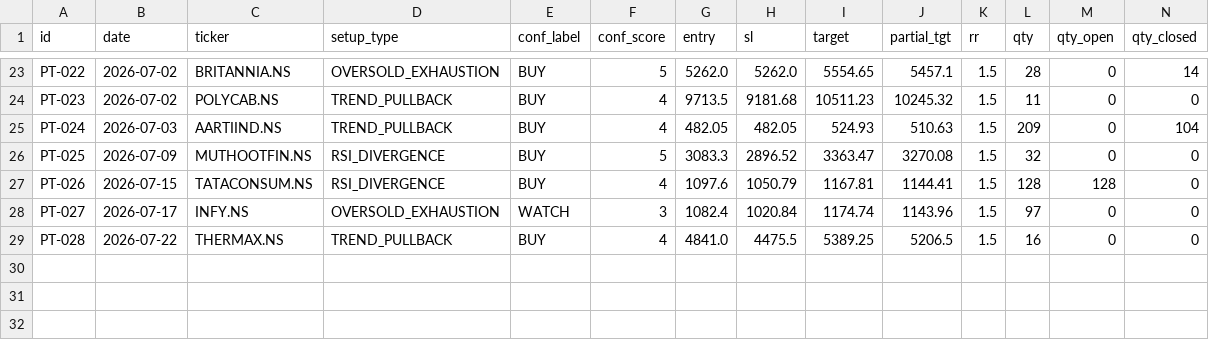
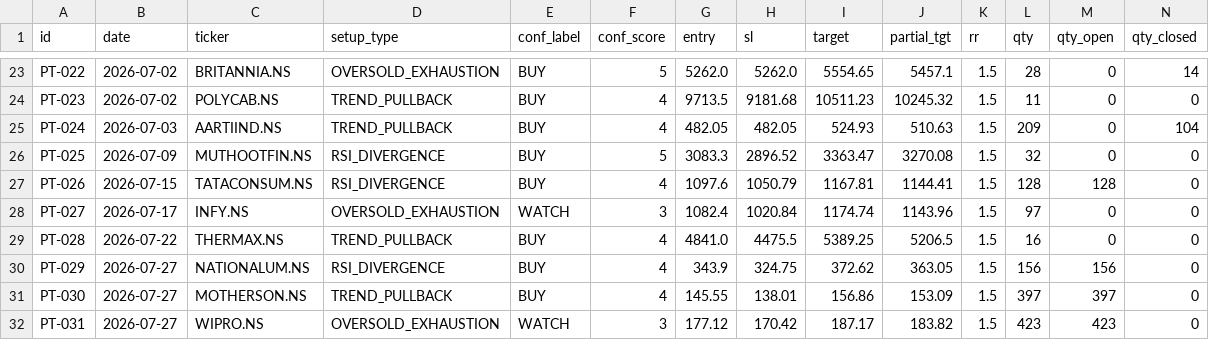
Before and after one commit to saisravanpalvaye/trading-bot-v2, a CSV file: paper_trades.csv, drawn as a sheet; only a part is shown, gaps mark what is left out; rows hold the shown columns only; the diff names each change by its address in the sheet, - before the commit and + after, or states it on an @@ line.

```diff
--- a/paper_trades.csv
+++ b/paper_trades.csv
+row 30: PT-029 | 2026-07-27 | NATIONALUM.NS | RSI_DIVERGENCE | BUY | 4 | 343.9 | 324.75 | 372.62 | 363.05 | 1.5 | 156 | 156 | 0
+row 31: PT-030 | 2026-07-27 | MOTHERSON.NS | TREND_PULLBACK | BUY | 4 | 145.55 | 138.01 | 156.86 | 153.09 | 1.5 | 397 | 397 | 0
+row 32: PT-031 | 2026-07-27 | WIPRO.NS | OVERSOLD_EXHAUSTION | WATCH | 3 | 177.12 | 170.42 | 187.17 | 183.82 | 1.5 | 423 | 423 | 0
```
Also changed, not shown: 1 other file.
